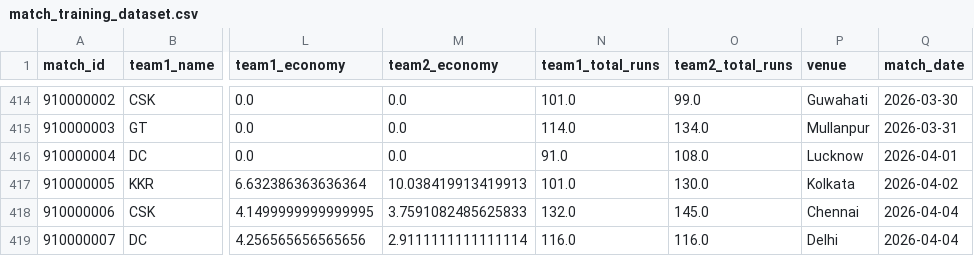
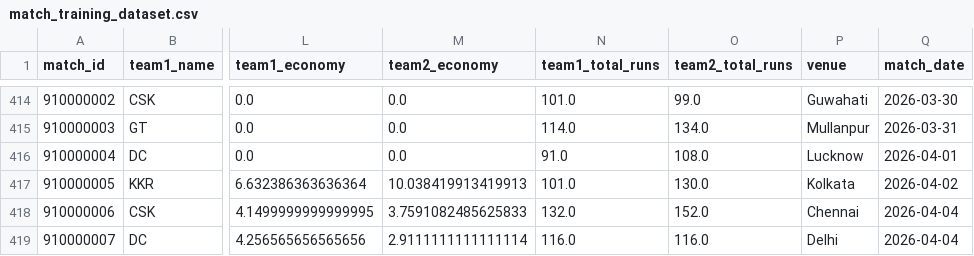
Before and after one commit to Jaymehta45/Sabermetric-IPL-Prediction-, a CSV file: data/processed/match_training_dataset.csv, drawn as a sheet; only a part is shown, gaps mark what is left out; the diff names each change by its address in the sheet, - before the commit and + after, or states it on an @@ line.

```diff
--- a/data/processed/match_training_dataset.csv
+++ b/data/processed/match_training_dataset.csv
-O418 (team2_total_runs): 145.0
+O418 (team2_total_runs): 152.0
```
Also changed, not shown: data/processed/prediction_log.csv, matches/match7_csk_vs_pbks.csv, 8 other files.
